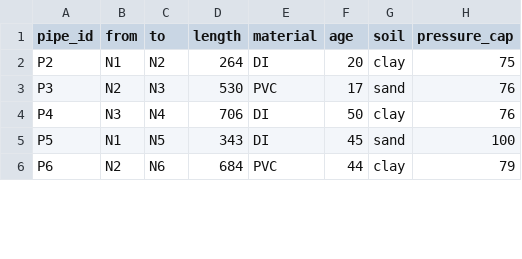
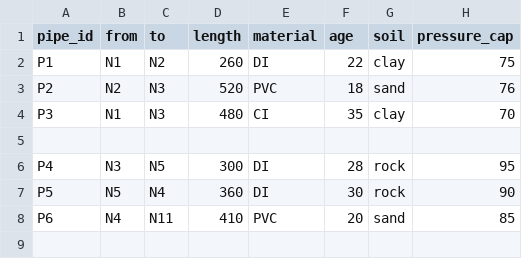
Before and after one commit to Shivani030903/Earthquake-Water-Digital-Twin, a CSV file: data/pipes.csv, drawn as a sheet; only a part is shown; the diff covers the shown part only.

```diff
--- a/data/pipes.csv
+++ b/data/pipes.csv
@@ -1,6 +1,9 @@
 pipe_id,from,to,length,material,age,soil,pressure_cap
-P2,N1,N2,264,DI,20,clay,75
-P3,N2,N3,530,PVC,17,sand,76
-P4,N3,N4,706,DI,50,clay,76
-P5,N1,N5,343,DI,45,sand,100
-P6,N2,N6,684,PVC,44,clay,79
+P1,N1,N2,260,DI,22,clay,75
+P2,N2,N3,520,PVC,18,sand,76
+P3,N1,N3,480,CI,35,clay,70
+
+P4,N3,N5,300,DI,28,rock,95
+P5,N5,N4,360,DI,30,rock,90
+P6,N4,N11,410,PVC,20,sand,85
+
```
Also changed, not shown: 5 added rows and 70 edited cells elsewhere in this file, data/nodes.csv, 4 other files.
